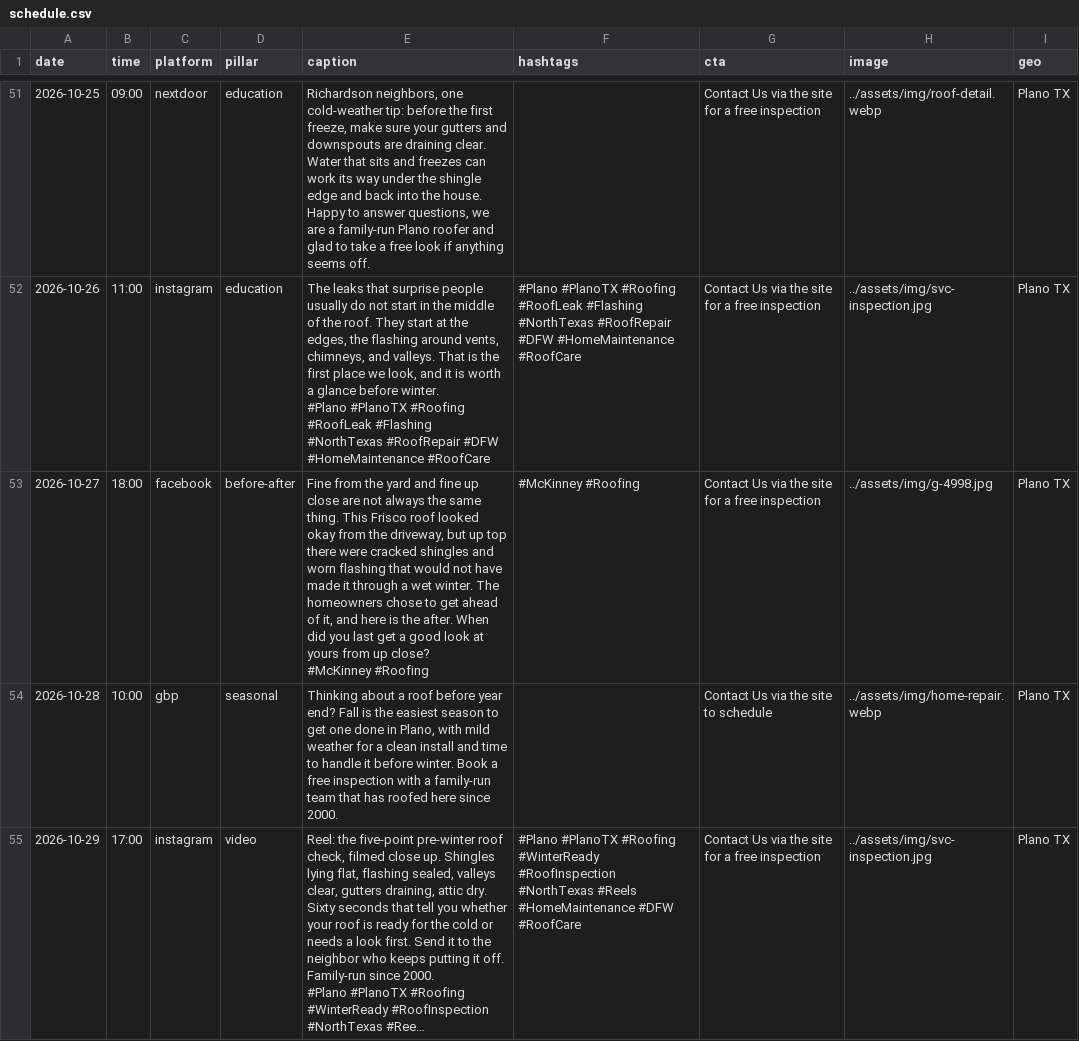
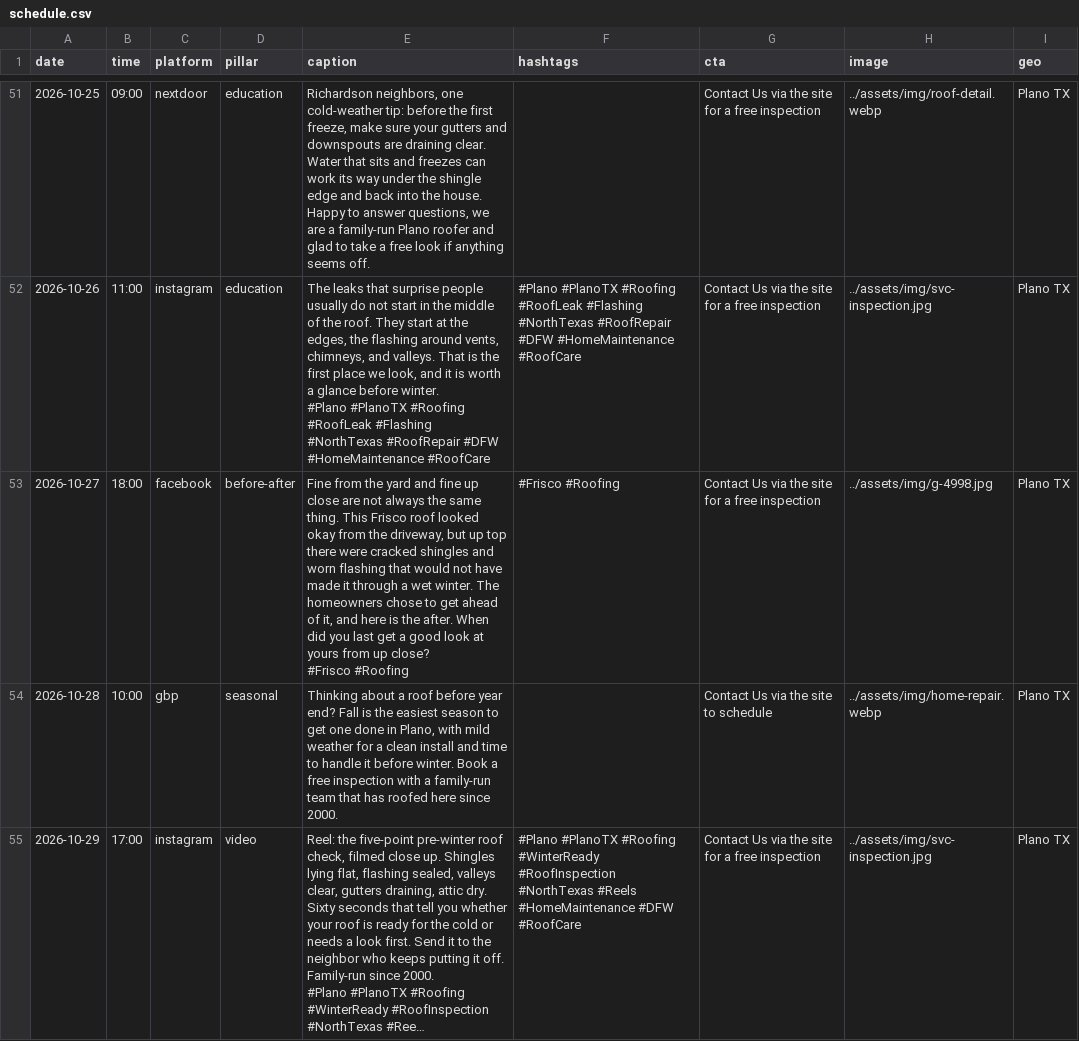
Before and after one commit to wingdigital26-maker/jackson-roofing, a CSV file: social/data/exports/schedule.csv, drawn as a sheet; only a part is shown, gaps mark what is left out; long unchanged cells end in ….

```diff
--- a/social/data/exports/schedule.csv
+++ b/social/data/exports/schedule.csv
@@ -114,5 +114,5 @@ date,time,platform,pillar,caption,hashtags,cta,image,geo
 #Plano #PlanoTX #Roofing #RoofLeak #Flashing #NorthTexas #RoofRepair #DFW #HomeMaintenance #RoofCare",#Plano #PlanoTX #Roofing #RoofLeak #Flashing #NorthTexas #RoofRepair #DFW #HomeMaintenance #RoofCare,Contact Us via the site for a free inspection,../assets/img/svc-inspection.jpg,Plano TX
-2026-10-27,18:00,facebook,before-after,"Fine from the yard and fine up close are not always the same thing. This Frisco roof looked okay from the driveway, but up top there were cracked shingles and worn flashing that would not have made it through a wet winter. The homeowners chose to get ahead of it, and here is the after. When did you last get a good look at yours from up close?
-
-#McKinney #Roofing",#McKinney #Roofing,Contact Us via the site for a free inspection,../assets/img/g-4998.jpg,Plano TX
+2026-10-27,18:00,facebook,before-after,"Fine from the yard and fine up close are not always the same thing. This Frisco roof looked okay from the driveway, but up top there were cracked shingles and worn flashing that would not have made it through a wet winter. The homeowners chose to get ahead of it, and here is the after. When did you last get a good look at yours from up close?
+
+#Frisco #Roofing",#Frisco #Roofing,Contact Us via the site for a free inspection,../assets/img/g-4998.jpg,Plano TX
 2026-10-28,10:00,gbp,seasonal,"Thinking about a roof before year end? Fall is the easiest season to get one done in Plano, with mild weather for a clean install and time to handle it before winter. Book a free inspection with a family-run team that has roofed here since 2000.",,Contact Us via the site to schedule,../assets/img/home-repair.webp,Plano TX
```
Also changed, not shown: 9 other files.
